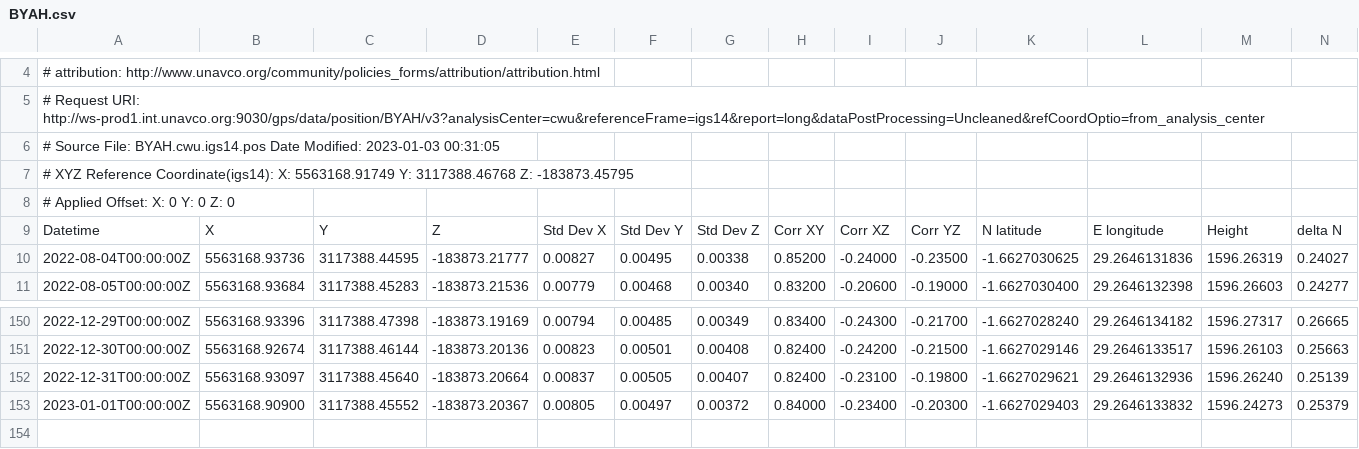
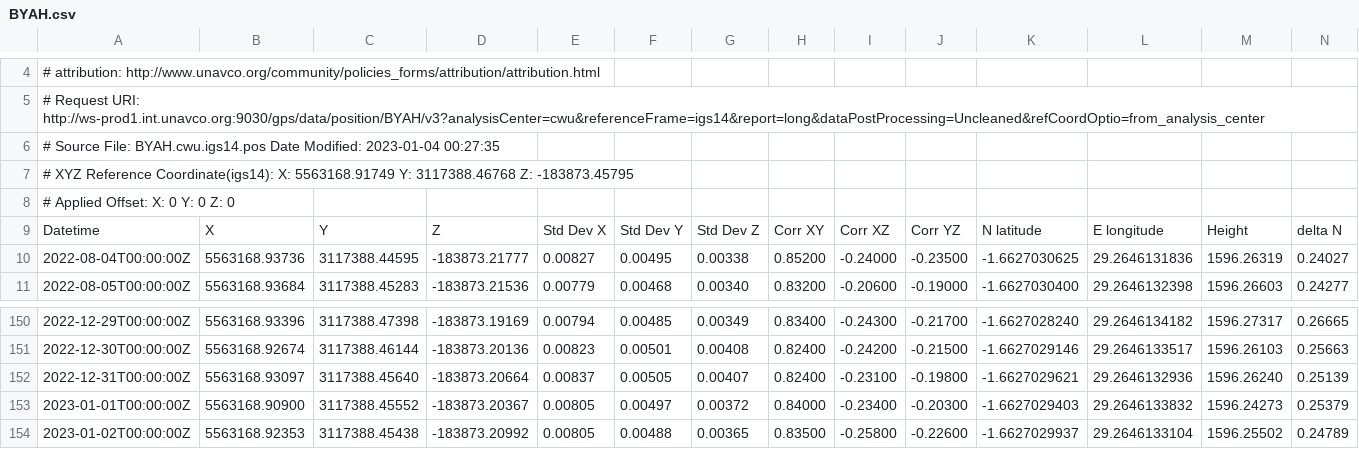
Before and after one commit to avnewman/KivuGNSS, a CSV file: timeseries/BYAH.csv, drawn as a sheet; only a part is shown, gaps mark what is left out; rows hold the shown columns only; the diff names each change by its address in the sheet, - before the commit and + after, or states it on an @@ line.

```diff
--- a/timeseries/BYAH.csv
+++ b/timeseries/BYAH.csv
-A6: …Date Modified: 2023-01-03 00:31:05
+A6: …Date Modified: 2023-01-04 00:27:35
+row 154: 2023-01-02T00:00:00Z | 5563168.92353 | 3117388.45438 | -183873.20992 | 0.00805 | 0.00488 | 0.00365 | 0.83500 | -0.25800 | -0.22600 | -1.6627029937 | 29.2646133104 | 1596.25502 | 0.24789
```
Also changed, not shown: timeseries/BNZA.csv, timeseries/KANZ.csv, 19 other files.
